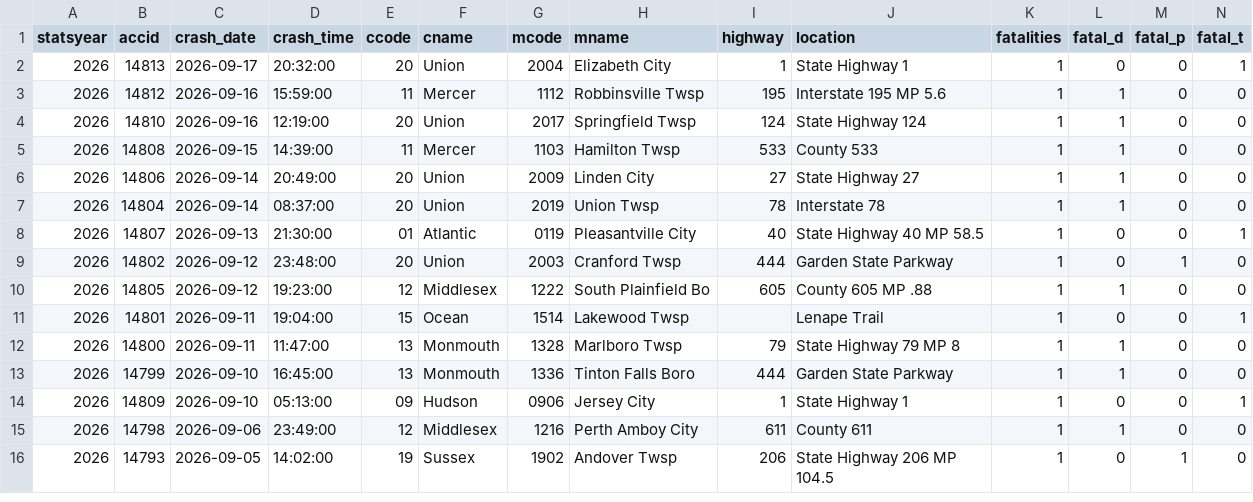
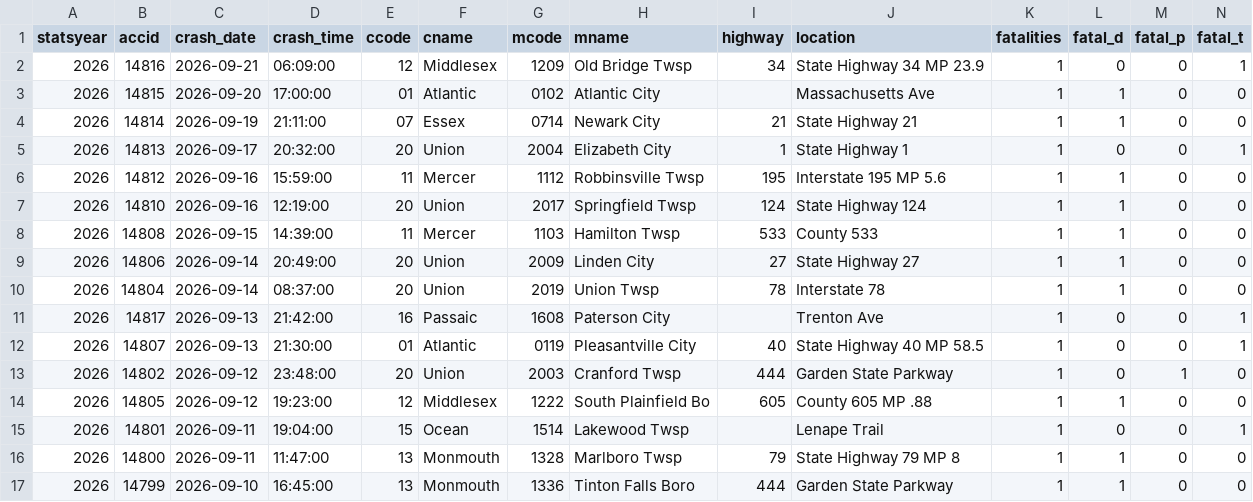
Before and after one commit to unneccesary-roughage/nj-crashes, a CSV file: exports/njsp_fatal_crashes_all.csv, drawn as a sheet; only a part is shown; the shorter side is filled out with more unchanged rows; rows hold the shown columns only; the diff names each change by its address in the sheet, - before the commit and + after, or states it on an @@ line.

```diff
--- a/exports/njsp_fatal_crashes_all.csv
+++ b/exports/njsp_fatal_crashes_all.csv
+row 2: 2026 | 14816 | 2026-09-21 | 06:09:00 | 12 | Middlesex | 1209 | Old Bridge Twsp | 34 | State Highway 34 MP 23.9 | 1 | 0 | 0 | 1
+row 3: 2026 | 14815 | 2026-09-20 | 17:00:00 | 01 | Atlantic | 0102 | Atlantic City |  | Massachusetts Ave | 1 | 1 | 0 | 0
+row 4: 2026 | 14814 | 2026-09-19 | 21:11:00 | 07 | Essex | 0714 | Newark City | 21 | State Highway 21 | 1 | 1 | 0 | 0
+row 11: 2026 | 14817 | 2026-09-13 | 21:42:00 | 16 | Passaic | 1608 | Paterson City |  | Trenton Ave | 1 | 0 | 0 | 1
```
Also changed, not shown: exports/njsp_monthly_totals_by_year.csv, 4 other files.
